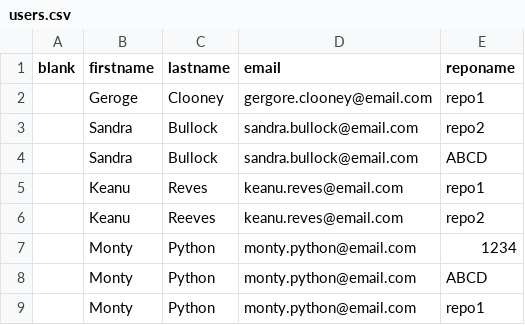
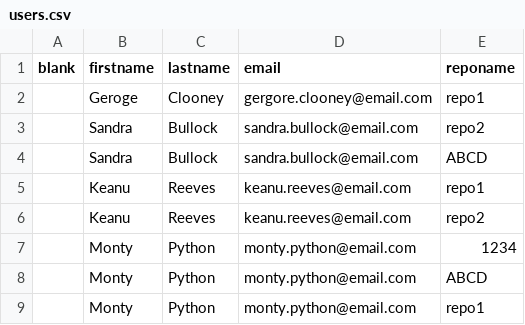
Before and after one commit to julz0815/user-creation-script, a CSV file: users.csv, drawn as a sheet.

Commit message:
fix typos

```diff
--- a/users.csv
+++ b/users.csv
@@ -4,4 +4,4 @@
 ;Sandra;Bullock;sandra.bullock@email.com;ABCD
-;Keanu;Reves;keanu.reves@email.com;repo1
-;Keanu;Reeves;keanu.reves@email.com;repo2
+;Keanu;Reeves;keanu.reeves@email.com;repo1
+;Keanu;Reeves;keanu.reeves@email.com;repo2
 ;Monty;Python;monty.python@email.com;1234
```
Also changed, not shown: 1 other file.
